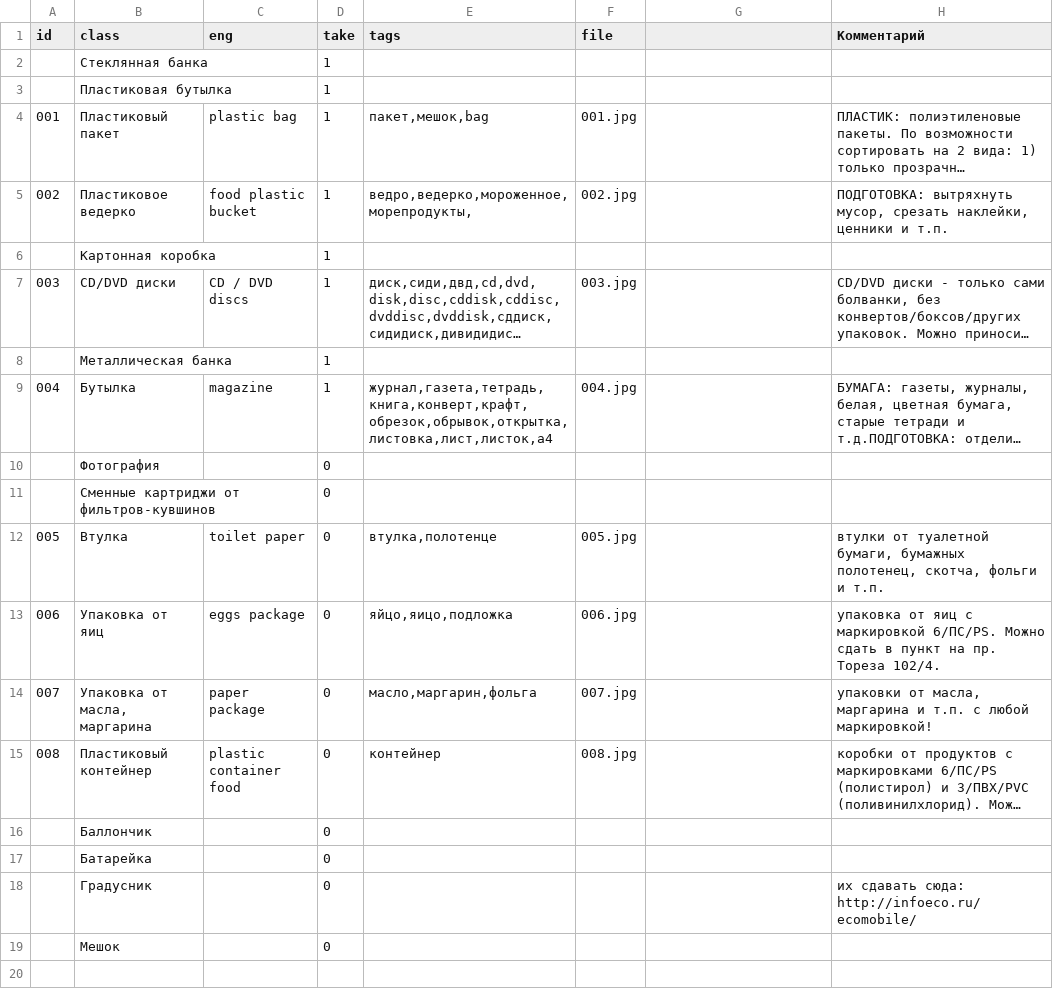
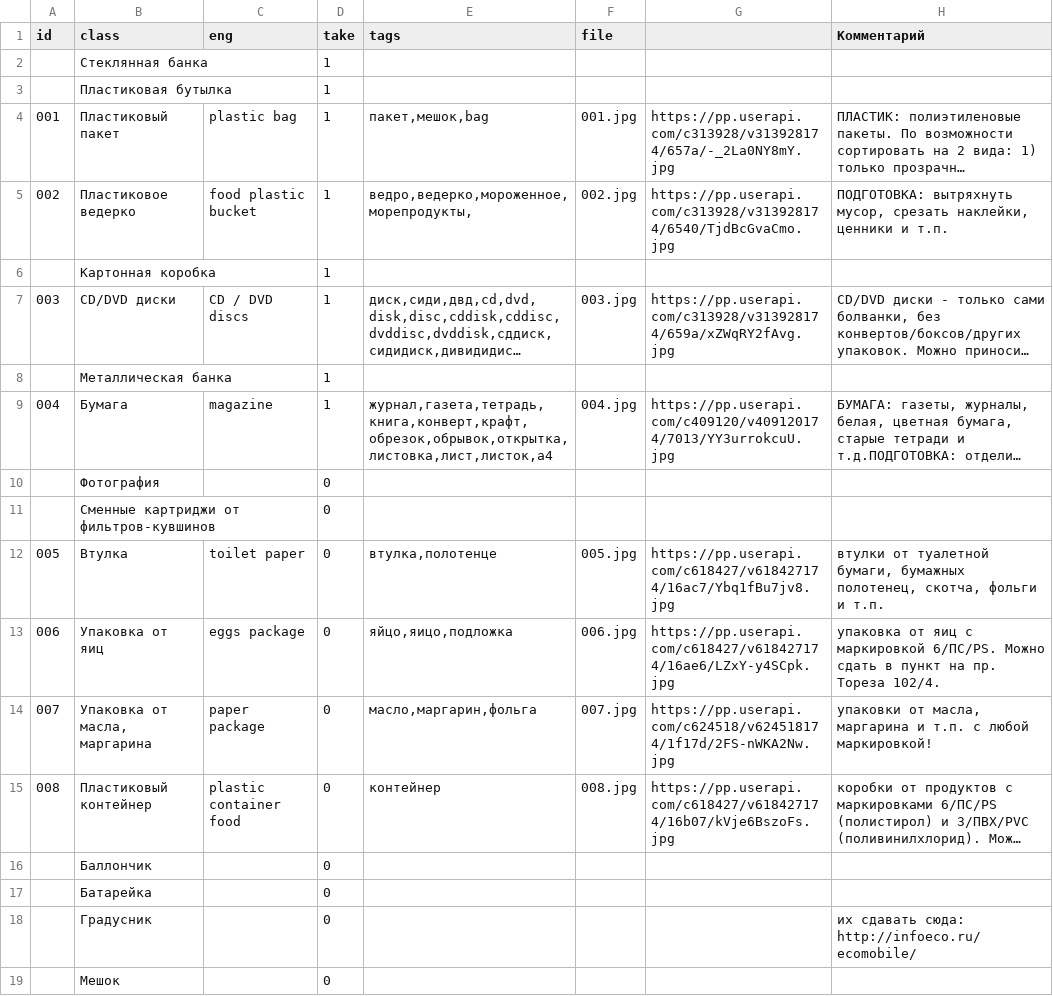
Before and after one commit to openrecycle/telegram-bot, a CSV file: recycle_db.csv, drawn as a sheet; long unchanged cells end in …; the diff names each change by its address in the sheet, - before the commit and + after, or states it on an @@ line.

```diff
--- a/recycle_db.csv
+++ b/recycle_db.csv
-G4: (empty)
+G4: https://pp.userapi.com/c313928/v313928174/657a/-_2La0NY8mY.jpg
-G5: (empty)
+G5: https://pp.userapi.com/c313928/v313928174/6540/TjdBcGvaCmo.jpg
-G7: (empty)
+G7: https://pp.userapi.com/c313928/v313928174/659a/xZWqRY2fAvg.jpg
-B9 (class): Бутылка
+B9 (class): Бумага
-G9: (empty)
+G9: https://pp.userapi.com/c409120/v409120174/7013/YY3urrokcuU.jpg
-G12: (empty)
+G12: https://pp.userapi.com/c618427/v618427174/16ac7/Ybq1fBu7jv8.jpg
-G13: (empty)
+G13: https://pp.userapi.com/c618427/v618427174/16ae6/LZxY-y4SCpk.jpg
-G14: (empty)
+G14: https://pp.userapi.com/c624518/v624518174/1f17d/2FS-nWKA2Nw.jpg
-G15: (empty)
+G15: https://pp.userapi.com/c618427/v618427174/16b07/kVje6BszoFs.jpg
```
Also changed, not shown: 1 other file.
